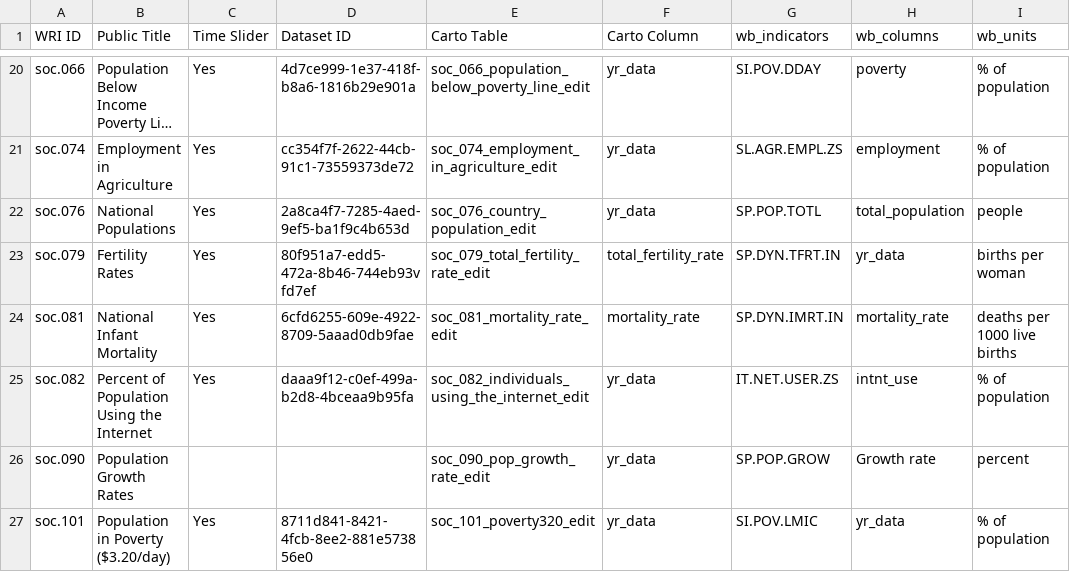
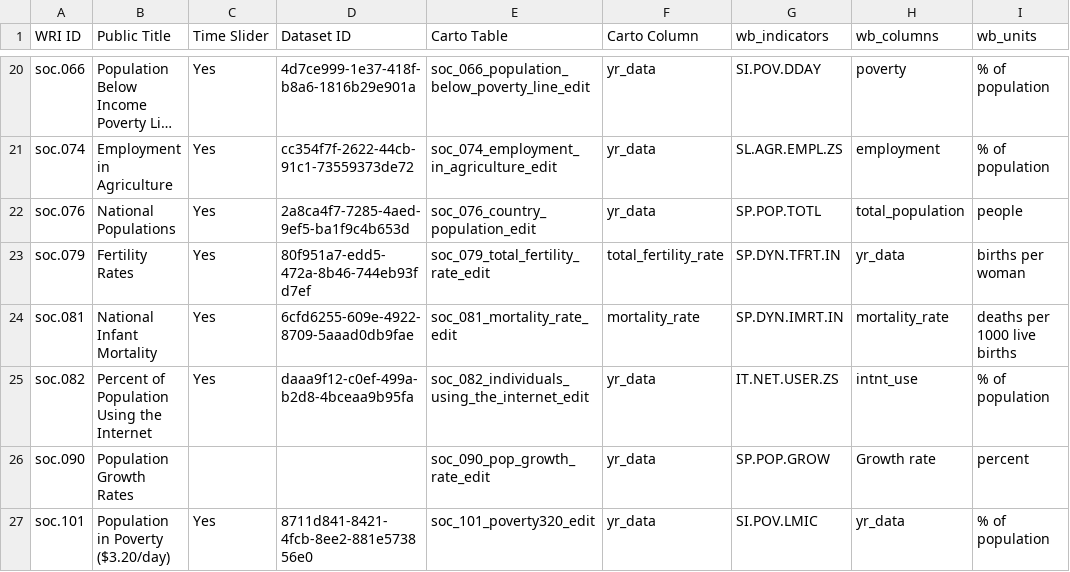
Before and after one commit to resource-watch/nrt-scripts, a CSV file: upload_worldbank_data/WB_RW_dataset_names_ids.csv, drawn as a sheet; only a part is shown, gaps mark what is left out; long unchanged cells end in ….

Commit message:
Update WB_RW_dataset_names_ids.csv

```diff
--- a/upload_worldbank_data/WB_RW_dataset_names_ids.csv
+++ b/upload_worldbank_data/WB_RW_dataset_names_ids.csv
@@ -22,3 +22,3 @@ soc.074,Employment in Agriculture,Yes,cc354f7f-2622-44cb-91c1-73559373de72,soc_0
 soc.076,National Populations,Yes,2a8ca4f7-7285-4aed-9ef5-ba1f9c4b653d,soc_076_country_population_edit,yr_data,SP.POP.TOTL,total_population,people
-soc.079,Fertility Rates,Yes,80f951a7-edd5-472a-8b46-744eb93vfd7ef,soc_079_total_fertility_rate_edit,total_fertility_rate,SP.DYN.TFRT.IN,yr_data,births per woman
+soc.079,Fertility Rates,Yes,80f951a7-edd5-472a-8b46-744eb93fd7ef,soc_079_total_fertility_rate_edit,total_fertility_rate,SP.DYN.TFRT.IN,yr_data,births per woman
 soc.081,National Infant Mortality,Yes,6cfd6255-609e-4922-8709-5aaad0db9fae,soc_081_mortality_rate_edit,mortality_rate,SP.DYN.IMRT.IN,mortality_rate,deaths per 1000 live births
```
